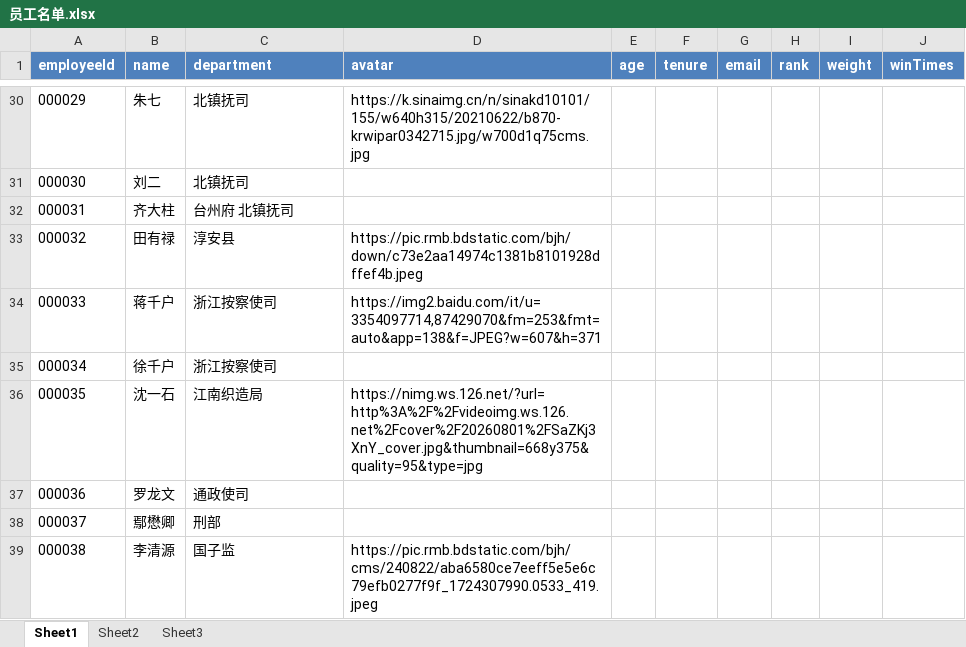
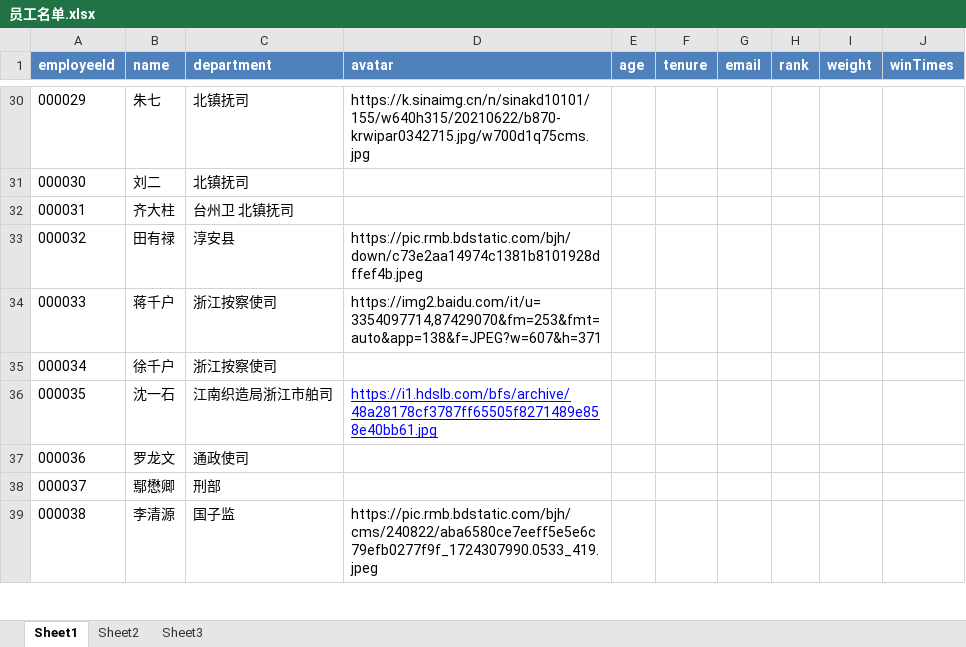
Before and after one commit to Bratrindersteak/party-lottery, an Excel workbook: src/assets/excels/员工名单.xlsx, sheet Sheet1, drawn as a sheet; only a part is shown, gaps mark what is left out; values as stored, in another font and other column widths than the file's, no borders; the diff covers the shown part only; the diff names each change by its address in the sheet, - before the commit and + after, or states it on an @@ line.

```diff
--- a/src/assets/excels/员工名单.xlsx (sheet Sheet1)
+++ b/src/assets/excels/员工名单.xlsx (sheet Sheet1)
-C32 (department): 台州府 北镇抚司
+C32 (department): 台州卫 北镇抚司
-C36 (department): 江南织造局
+C36 (department): 江南织造局浙江市舶司
-D36 (avatar): https://nimg.ws.126.net/?url=http%3A%2F%2Fvideoimg.ws.126.net%2Fcover%2F20260801%2FSaZKj3XnY_cover.jpg&thumbnail=668y375&quality=95&type=jpg
+D36 (avatar): https://i1.hdslb.com/bfs/archive/48a28178cf3787ff65505f8271489e858e40bb61.jpg
@@ D36 underline: off → on, text colour: black → #0000FF @@
```
Also changed, not shown: 11 edited cells and cell formats elsewhere in this sheet, 2 other files.
